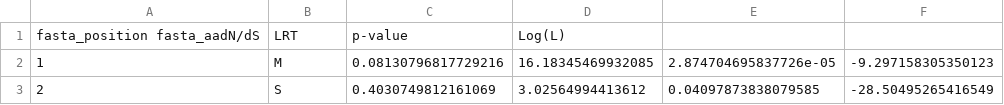
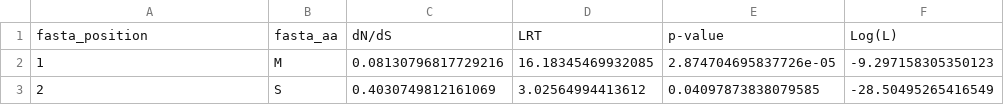
Before and after one commit to clauswilke/proteinER, a CSV file: measuring_dNdS/trimmed_HRH1_rates.csv, drawn as a sheet; only a part is shown; removed rows and columns are numbered as before the commit, all else as after; the diff names each change by its address in the sheet, - before the commit and + after, or states it on an @@ line.

```diff
--- a/measuring_dNdS/trimmed_HRH1_rates.csv
+++ b/measuring_dNdS/trimmed_HRH1_rates.csv
-row 1: fasta_position fasta_aadN/dS | LRT | p-value | Log(L)
+row 1: fasta_position | fasta_aa | dN/dS | LRT | p-value | Log(L)
```
Also changed, not shown: 1 other file.
